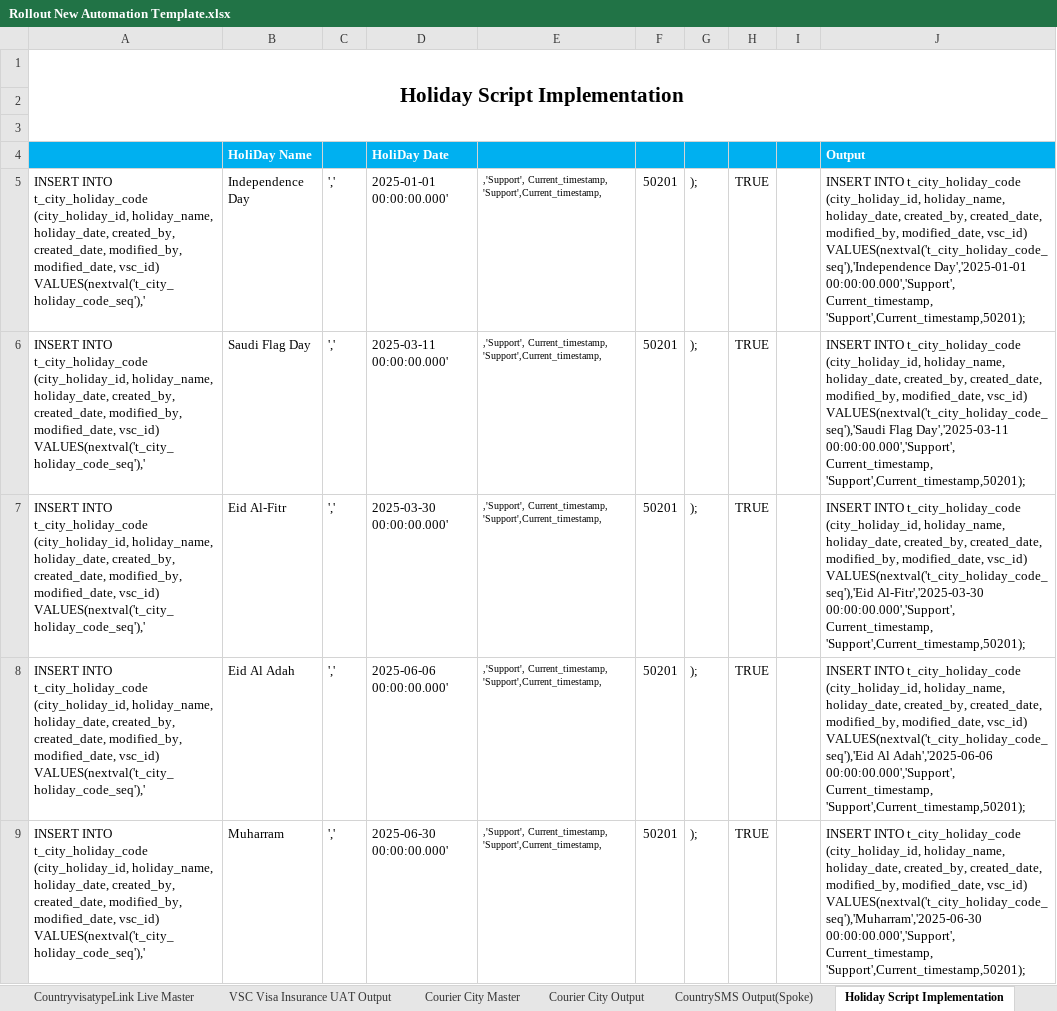
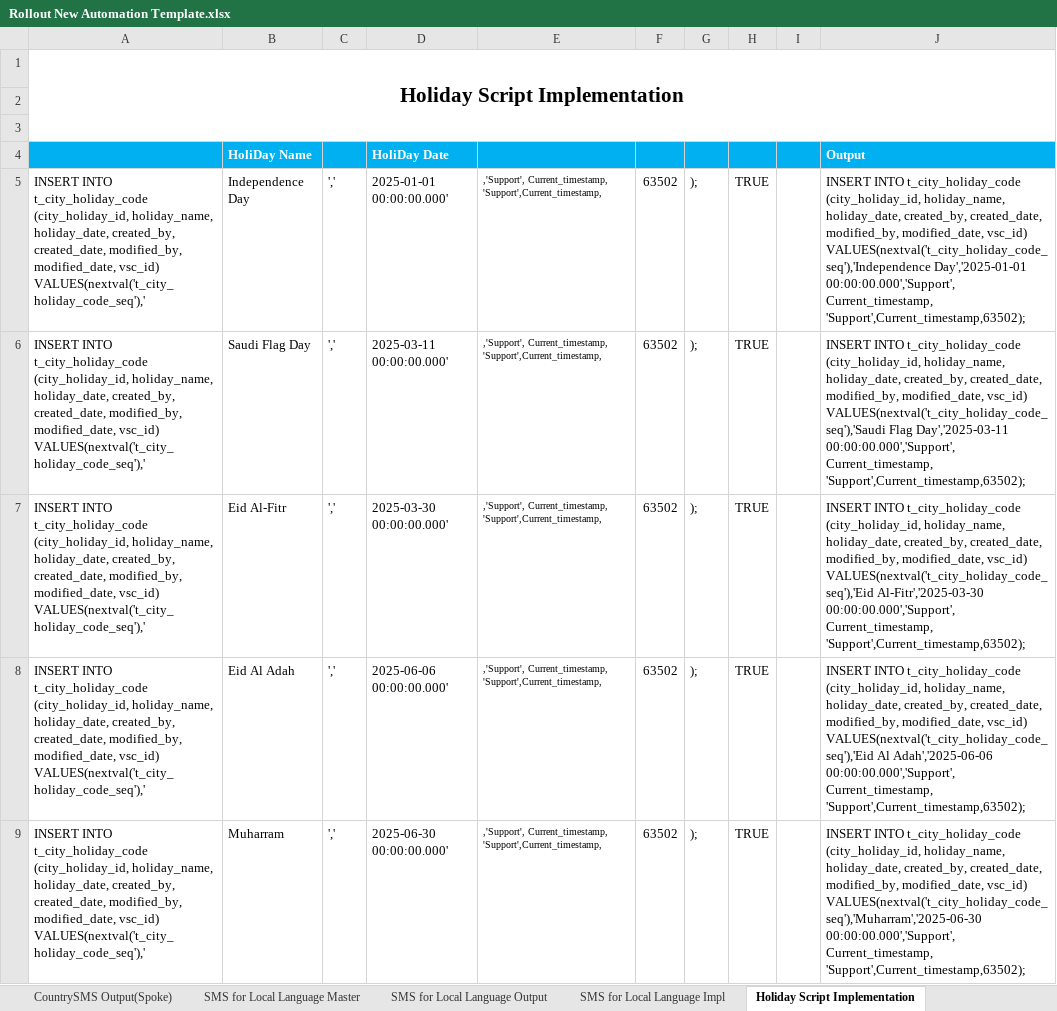
Before and after one commit to psinghrathaur/Prollpa1, an Excel workbook: src/main/resources/Rollout New Automation Template.xlsx, sheet Holiday Script Implementation, drawn as a sheet; only a part is shown; values as stored, in another font and other column widths than the file's, no borders; charts and pictures not drawn; the diff covers the shown part only; the diff names each change by its address in the sheet, - before the commit and + after, or states it on an @@ line.

```diff
--- a/src/main/resources/Rollout New Automation Template.xlsx (sheet Holiday Script Implementation)
+++ b/src/main/resources/Rollout New Automation Template.xlsx (sheet Holiday Script Implementation)
+sheet tab: SMS for Local Language Master
+sheet tab: SMS for Local Language Output
+sheet tab: SMS for Local Language Impl
-F5:F9: 50201
+F5:F9: 63502
-J5: …00:00:00.000','Support', Current_timestamp, 'Support',Current_timestamp,50201);
+J5: …00:00:00.000','Support', Current_timestamp, 'Support',Current_timestamp,63502);
-J6: …00:00:00.000','Support', Current_timestamp, 'Support',Current_timestamp,50201);
+J6: …00:00:00.000','Support', Current_timestamp, 'Support',Current_timestamp,63502);
-J7: …00:00:00.000','Support', Current_timestamp, 'Support',Current_timestamp,50201);
+J7: …00:00:00.000','Support', Current_timestamp, 'Support',Current_timestamp,63502);
-J8: …00:00:00.000','Support', Current_timestamp, 'Support',Current_timestamp,50201);
+J8: …00:00:00.000','Support', Current_timestamp, 'Support',Current_timestamp,63502);
-J9: …00:00:00.000','Support', Current_timestamp, 'Support',Current_timestamp,50201);
+J9: …00:00:00.000','Support', Current_timestamp, 'Support',Current_timestamp,63502);
```
Also changed, not shown: 17 edited cells elsewhere in this sheet, sheet Script Implementation, sheet countryvisalink UAT Output, sheet VSC Visa Insurance UAT Output, sheet New Lang Nationality UAT Output, sheet Document Implementation, sheet Scripts, 8 more sheets, other sheet tabs, formulas that keep their value, hidden cells, charts or pictures.
